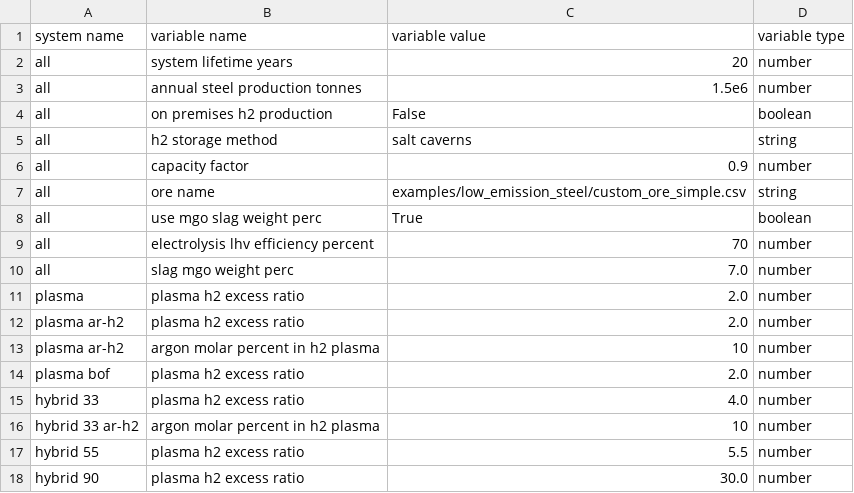
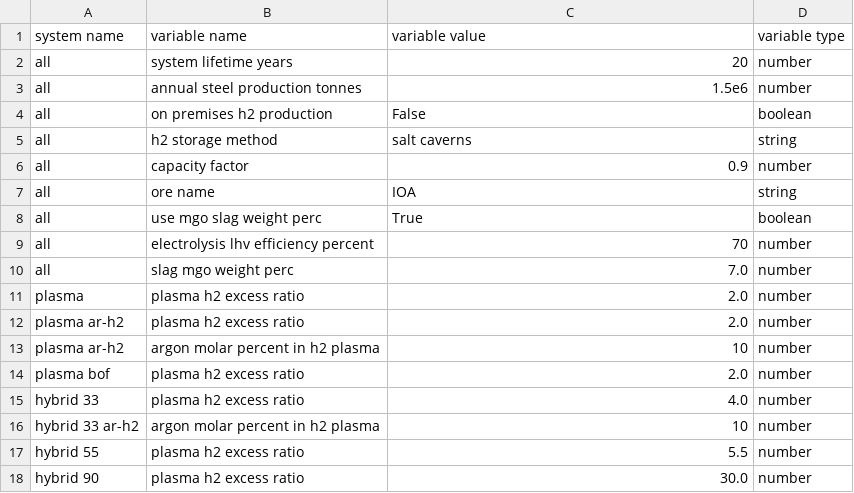
Before and after one commit to chris-phd/technoeconomics, a CSV file: examples/low_emission_steel/config_default.csv, drawn as a sheet.

```diff
--- a/examples/low_emission_steel/config_default.csv
+++ b/examples/low_emission_steel/config_default.csv
@@ -6,3 +6,3 @@ all,h2 storage method,salt caverns,string
 all,capacity factor,0.9,number
-all,ore name,examples/low_emission_steel/custom_ore_simple.csv,string
+all,ore name,IOA,string
 all,use mgo slag weight perc,True,boolean
```
Also changed, not shown: 4 other files.
